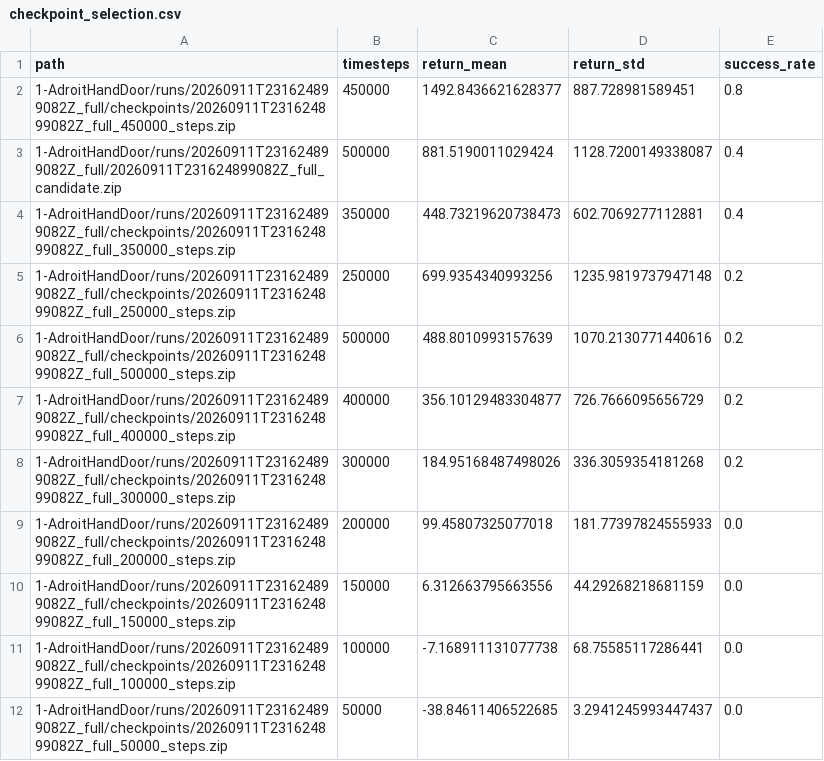
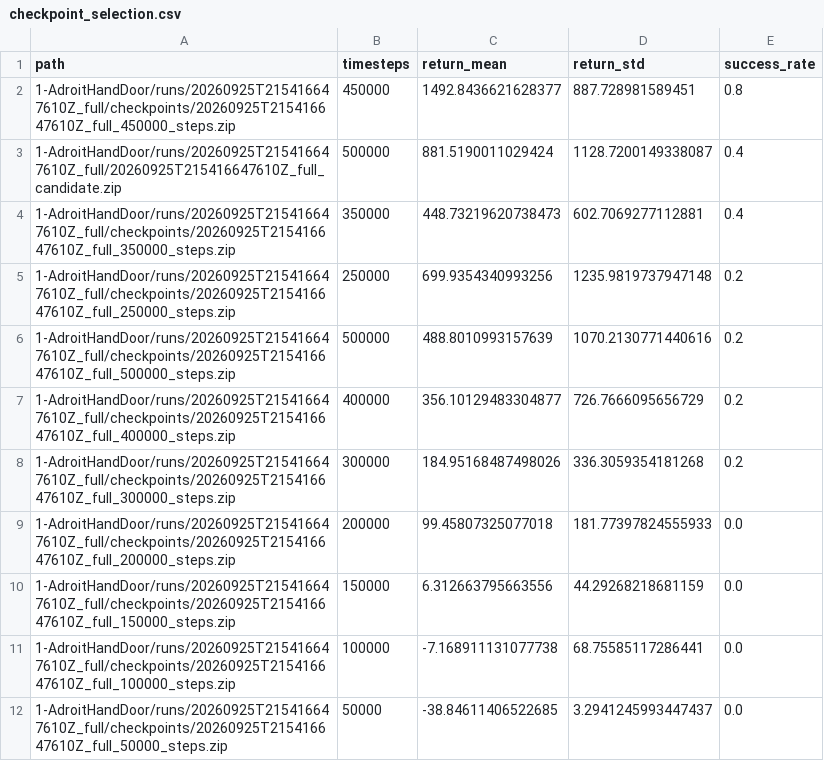
Before and after one commit to j-mauro-r/reinforcement_learning_reto_2, a CSV file: 1-AdroitHandDoor/results/checkpoint_selection.csv, drawn as a sheet.

```diff
--- a/1-AdroitHandDoor/results/checkpoint_selection.csv
+++ b/1-AdroitHandDoor/results/checkpoint_selection.csv
@@ -1,12 +1,12 @@
 path,timesteps,return_mean,return_std,success_rate
-1-AdroitHandDoor/runs/20260911T231624899082Z_full/checkpoints/20260911T231624899082Z_full_450000_steps.zip,450000,1492.8436621628377,887.728981589451,0.8
-1-AdroitHandDoor/runs/20260911T231624899082Z_full/20260911T231624899082Z_full_candidate.zip,500000,881.5190011029424,1128.7200149338087,0.4
-1-AdroitHandDoor/runs/20260911T231624899082Z_full/checkpoints/20260911T231624899082Z_full_350000_steps.zip,350000,448.73219620738473,602.7069277112881,0.4
-1-AdroitHandDoor/runs/20260911T231624899082Z_full/checkpoints/20260911T231624899082Z_full_250000_steps.zip,250000,699.9354340993256,1235.9819737947148,0.2
-1-AdroitHandDoor/runs/20260911T231624899082Z_full/checkpoints/20260911T231624899082Z_full_500000_steps.zip,500000,488.8010993157639,1070.2130771440616,0.2
-1-AdroitHandDoor/runs/20260911T231624899082Z_full/checkpoints/20260911T231624899082Z_full_400000_steps.zip,400000,356.10129483304877,726.7666095656729,0.2
-1-AdroitHandDoor/runs/20260911T231624899082Z_full/checkpoints/20260911T231624899082Z_full_300000_steps.zip,300000,184.95168487498026,336.3059354181268,0.2
-1-AdroitHandDoor/runs/20260911T231624899082Z_full/checkpoints/20260911T231624899082Z_full_200000_steps.zip,200000,99.45807325077018,181.77397824555933,0.0
-1-AdroitHandDoor/runs/20260911T231624899082Z_full/checkpoints/20260911T231624899082Z_full_150000_steps.zip,150000,6.312663795663556,44.29268218681159,0.0
-1-AdroitHandDoor/runs/20260911T231624899082Z_full/checkpoints/20260911T231624899082Z_full_100000_steps.zip,100000,-7.168911131077738,68.75585117286441,0.0
-1-AdroitHandDoor/runs/20260911T231624899082Z_full/checkpoints/20260911T231624899082Z_full_50000_steps.zip,50000,-38.84611406522685,3.2941245993447437,0.0
+1-AdroitHandDoor/runs/20260925T215416647610Z_full/checkpoints/20260925T215416647610Z_full_450000_steps.zip,450000,1492.8436621628377,887.728981589451,0.8
+1-AdroitHandDoor/runs/20260925T215416647610Z_full/20260925T215416647610Z_full_candidate.zip,500000,881.5190011029424,1128.7200149338087,0.4
+1-AdroitHandDoor/runs/20260925T215416647610Z_full/checkpoints/20260925T215416647610Z_full_350000_steps.zip,350000,448.73219620738473,602.7069277112881,0.4
+1-AdroitHandDoor/runs/20260925T215416647610Z_full/checkpoints/20260925T215416647610Z_full_250000_steps.zip,250000,699.9354340993256,1235.9819737947148,0.2
+1-AdroitHandDoor/runs/20260925T215416647610Z_full/checkpoints/20260925T215416647610Z_full_500000_steps.zip,500000,488.8010993157639,1070.2130771440616,0.2
+1-AdroitHandDoor/runs/20260925T215416647610Z_full/checkpoints/20260925T215416647610Z_full_400000_steps.zip,400000,356.10129483304877,726.7666095656729,0.2
+1-AdroitHandDoor/runs/20260925T215416647610Z_full/checkpoints/20260925T215416647610Z_full_300000_steps.zip,300000,184.95168487498026,336.3059354181268,0.2
+1-AdroitHandDoor/runs/20260925T215416647610Z_full/checkpoints/20260925T215416647610Z_full_200000_steps.zip,200000,99.45807325077018,181.77397824555933,0.0
+1-AdroitHandDoor/runs/20260925T215416647610Z_full/checkpoints/20260925T215416647610Z_full_150000_steps.zip,150000,6.312663795663556,44.29268218681159,0.0
+1-AdroitHandDoor/runs/20260925T215416647610Z_full/checkpoints/20260925T215416647610Z_full_100000_steps.zip,100000,-7.168911131077738,68.75585117286441,0.0
+1-AdroitHandDoor/runs/20260925T215416647610Z_full/checkpoints/20260925T215416647610Z_full_50000_steps.zip,50000,-38.84611406522685,3.2941245993447437,0.0
```
Also changed, not shown: 1-AdroitHandDoor/results/baseline_training.monitor.csv, 1-AdroitHandDoor/results/experiments.csv, 8 other files.
